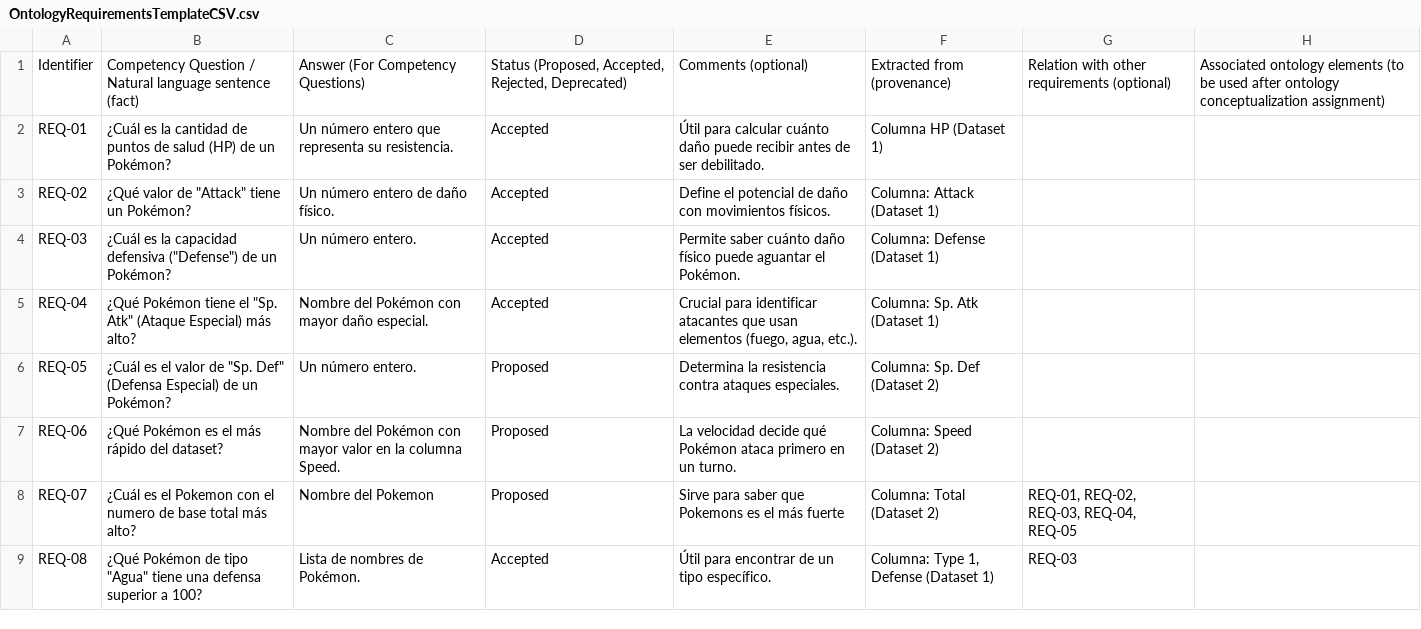
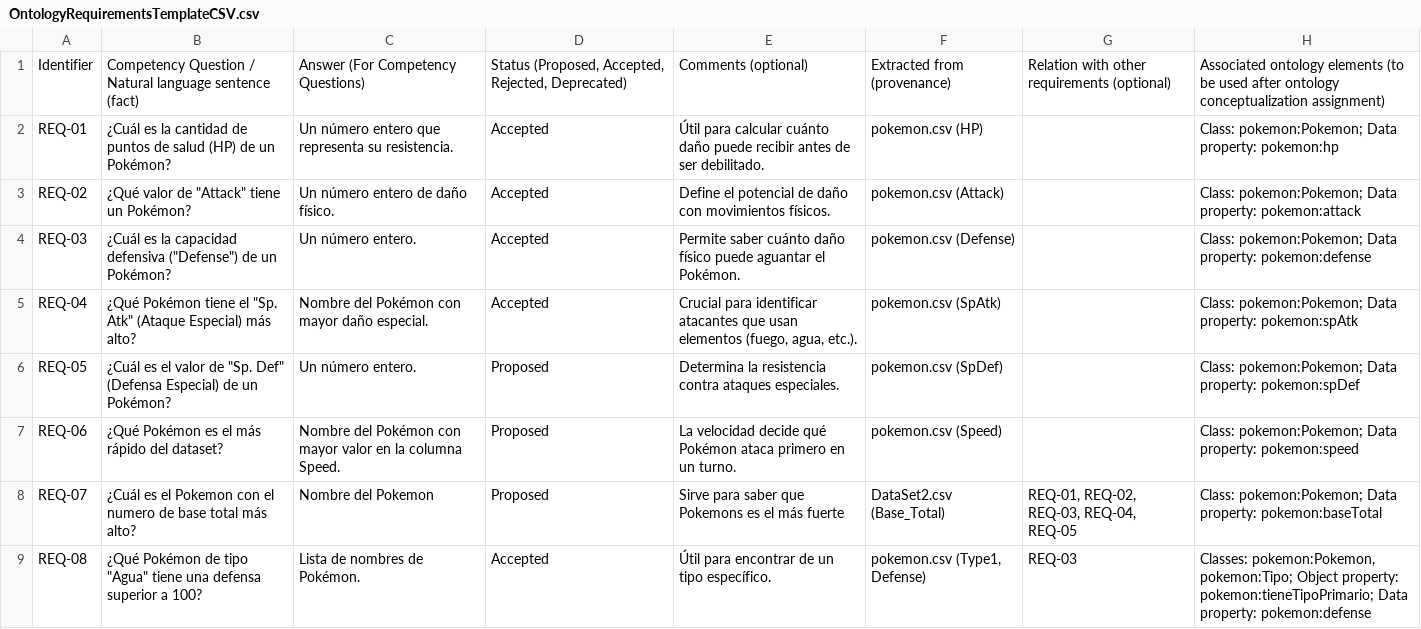
Before and after one commit to JunhaoZhg/Developing-Open-Interoperable-Semantic-Resources, a CSV file: OntologyRequirementsTemplateCSV.csv, drawn as a sheet; only a part is shown; the diff covers the shown part only; the diff names each change by its address in the sheet, - before the commit and + after, or states it on an @@ line.

Commit message:
Actualizacion requisitos

```diff
--- a/OntologyRequirementsTemplateCSV.csv
+++ b/OntologyRequirementsTemplateCSV.csv
-F2: Columna HP (Dataset 1)
+F2: pokemon.csv (HP)
-H2: (empty)
+H2: Class: pokemon:Pokemon; Data property: pokemon:hp
-F3: Columna: Attack (Dataset 1)
+F3: pokemon.csv (Attack)
-H3: (empty)
+H3: Class: pokemon:Pokemon; Data property: pokemon:attack
-F4: Columna: Defense (Dataset 1)
+F4: pokemon.csv (Defense)
-H4: (empty)
+H4: Class: pokemon:Pokemon; Data property: pokemon:defense
-F5: Columna: Sp. Atk (Dataset 1)
+F5: pokemon.csv (SpAtk)
-H5: (empty)
+H5: Class: pokemon:Pokemon; Data property: pokemon:spAtk
-F6: Columna: Sp. Def (Dataset 2)
+F6: pokemon.csv (SpDef)
-H6: (empty)
+H6: Class: pokemon:Pokemon; Data property: pokemon:spDef
-F7: Columna: Speed (Dataset 2)
+F7: pokemon.csv (Speed)
-H7: (empty)
+H7: Class: pokemon:Pokemon; Data property: pokemon:speed
-F8: Columna: Total (Dataset 2)
+F8: DataSet2.csv (Base_Total)
-H8: (empty)
+H8: Class: pokemon:Pokemon; Data property: pokemon:baseTotal
-F9: Columna: Type 1, Defense (Dataset 1)
+F9: pokemon.csv (Type1, Defense)
-H9: (empty)
+H9: Classes: pokemon:Pokemon, pokemon:Tipo; Object property: pokemon:tieneTipoPrimario; Data property: pokemon:defense
```
Also changed, not shown: 76 edited cells elsewhere in this file.
